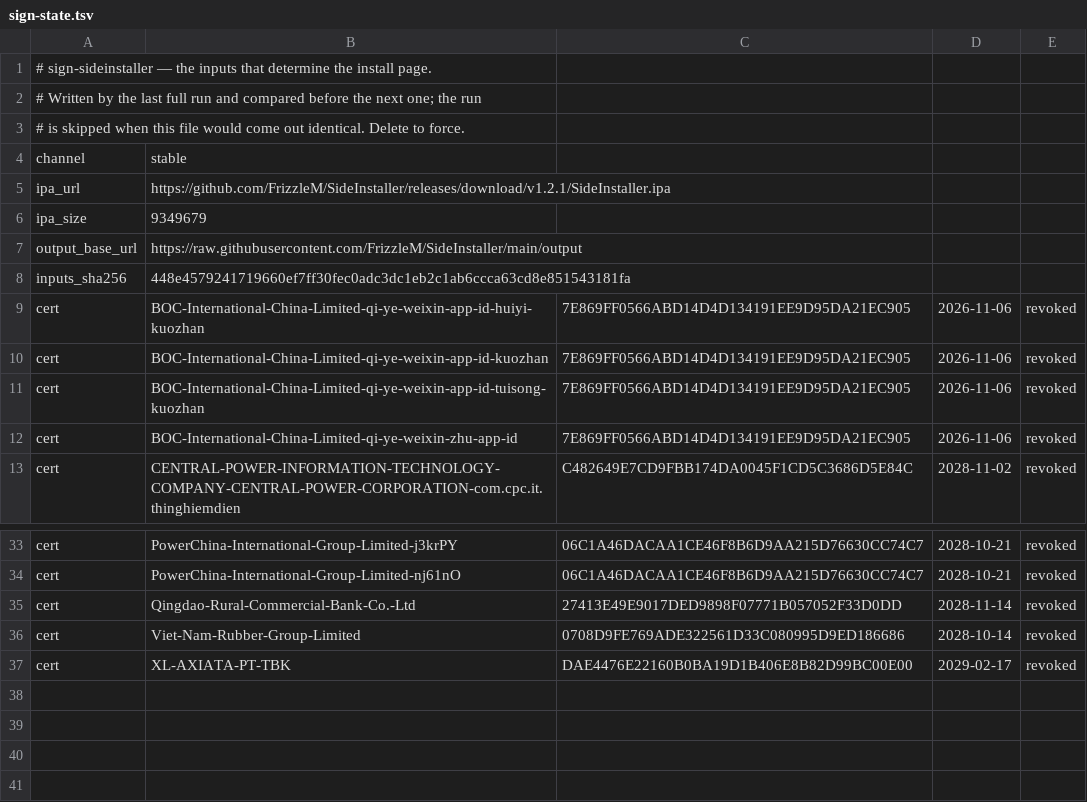
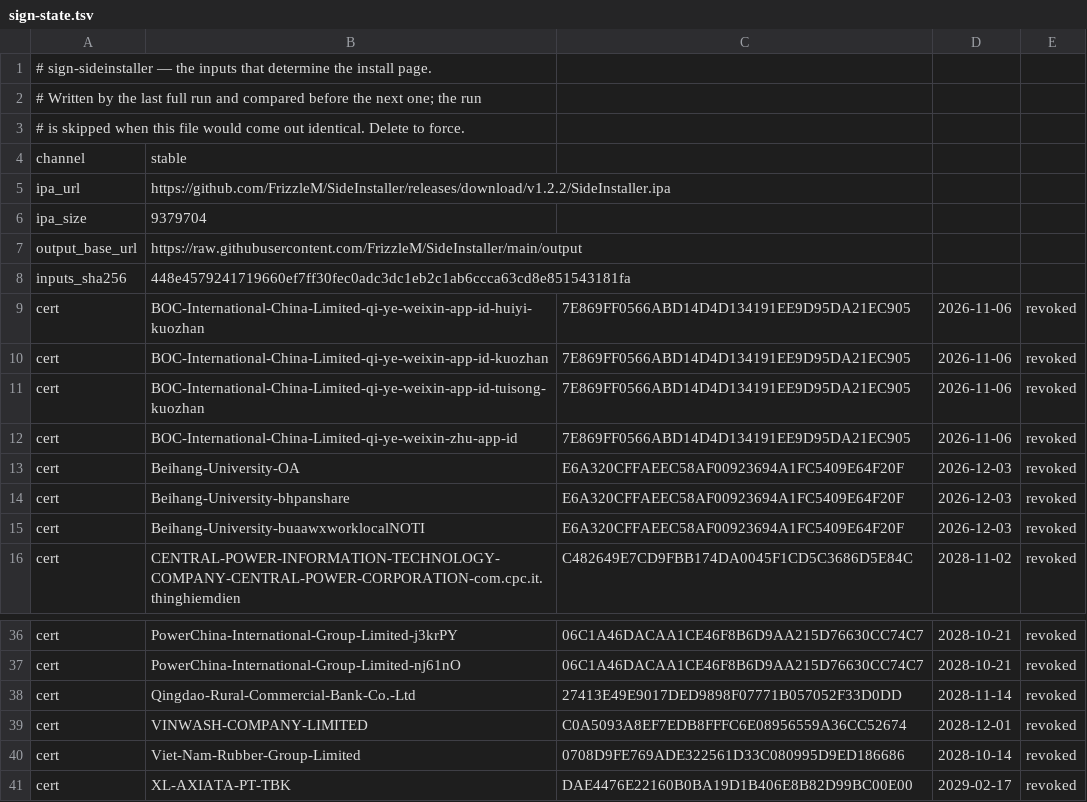
Before and after one commit to FrizzleM/SideInstaller, a TSV file: output/sign-state.tsv, drawn as a sheet; only a part is shown, gaps mark what is left out.

```diff
--- a/output/sign-state.tsv
+++ b/output/sign-state.tsv
@@ -4,4 +4,4 @@
 channel	stable
-ipa_url	https://github.com/FrizzleM/SideInstaller/releases/download/v1.2.1/SideInstaller.ipa
-ipa_size	9349679
+ipa_url	https://github.com/FrizzleM/SideInstaller/releases/download/v1.2.2/SideInstaller.ipa
+ipa_size	9379704
 output_base_url	https://raw.githubusercontent.com/FrizzleM/SideInstaller/main/output
@@ -12,2 +12,5 @@ cert	BOC-International-China-Limited-qi-ye-weixin-app-id-tuisong-kuozhan	7E869FF
 cert	BOC-International-China-Limited-qi-ye-weixin-zhu-app-id	7E869FF0566ABD14D4D134191EE9D95DA21EC905	2026-11-06	revoked
+cert	Beihang-University-OA	E6A320CFFAEEC58AF00923694A1FC5409E64F20F	2026-12-03	revoked
+cert	Beihang-University-bhpanshare	E6A320CFFAEEC58AF00923694A1FC5409E64F20F	2026-12-03	revoked
+cert	Beihang-University-buaawxworklocalNOTI	E6A320CFFAEEC58AF00923694A1FC5409E64F20F	2026-12-03	revoked
 cert	CENTRAL-POWER-INFORMATION-TECHNOLOGY-COMPANY-CENTRAL-POWER-CORPORATION-com.cpc.it.thinghiemdien	C482649E7CD9FBB174DA0045F1CD5C3686D5E84C	2028-11-02	revoked
@@ -35,2 +38,3 @@ cert	PowerChina-International-Group-Limited-nj61nO	06C1A46DACAA1CE46F8B6D9AA215D
 cert	Qingdao-Rural-Commercial-Bank-Co.-Ltd	27413E49E9017DED9898F07771B057052F33D0DD	2028-11-14	revoked
+cert	VINWASH-COMPANY-LIMITED	C0A5093A8EF7EDB8FFFC6E08956559A36CC52674	2028-12-01	revoked
 cert	Viet-Nam-Rubber-Group-Limited	0708D9FE769ADE322561D33C080995D9ED186686	2028-10-14	revoked
```
Also changed, not shown: output/certificate-validity.tsv, 34 other files.
